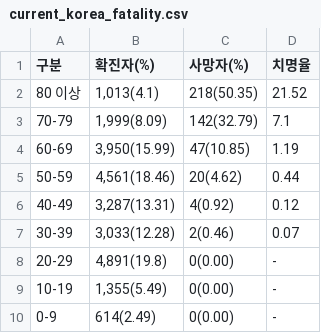
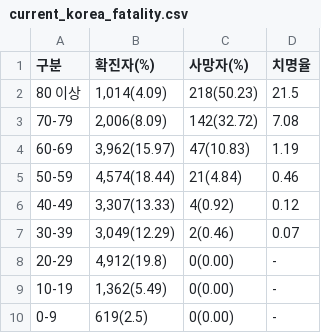
Before and after one commit to adrinerDP/livecod, a CSV file: data/current_korea_fatality.csv, drawn as a sheet.

```diff
--- a/data/current_korea_fatality.csv
+++ b/data/current_korea_fatality.csv
@@ -1,10 +1,10 @@
 구분,확진자(%),사망자(%),치명율
-80 이상,"1,013(4.1)",218(50.35),21.52
-70-79,"1,999(8.09)",142(32.79),7.1
-60-69,"3,950(15.99)",47(10.85),1.19
-50-59,"4,561(18.46)",20(4.62),0.44
-40-49,"3,287(13.31)",4(0.92),0.12
-30-39,"3,033(12.28)",2(0.46),0.07
-20-29,"4,891(19.8)",0(0.00),-
-10-19,"1,355(5.49)",0(0.00),-
-0-9,614(2.49),0(0.00),-
+80 이상,"1,014(4.09)",218(50.23),21.5
+70-79,"2,006(8.09)",142(32.72),7.08
+60-69,"3,962(15.97)",47(10.83),1.19
+50-59,"4,574(18.44)",21(4.84),0.46
+40-49,"3,307(13.33)",4(0.92),0.12
+30-39,"3,049(12.29)",2(0.46),0.07
+20-29,"4,912(19.8)",0(0.00),-
+10-19,"1,362(5.49)",0(0.00),-
+0-9,619(2.5),0(0.00),-
```
Also changed, not shown: data/current_global.csv, data/news_google.csv, 7 other files.
